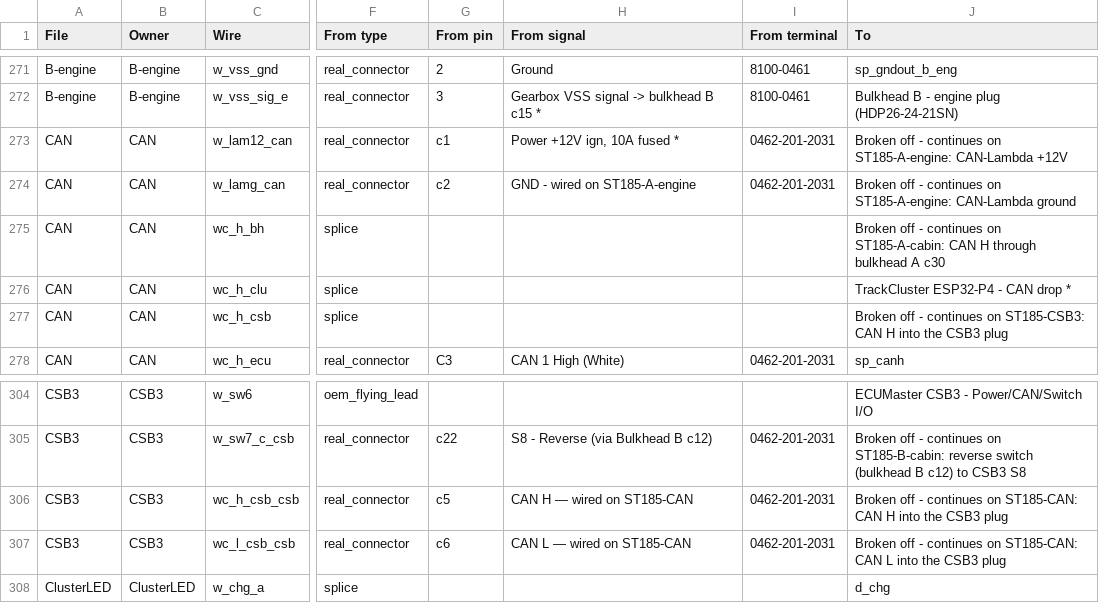
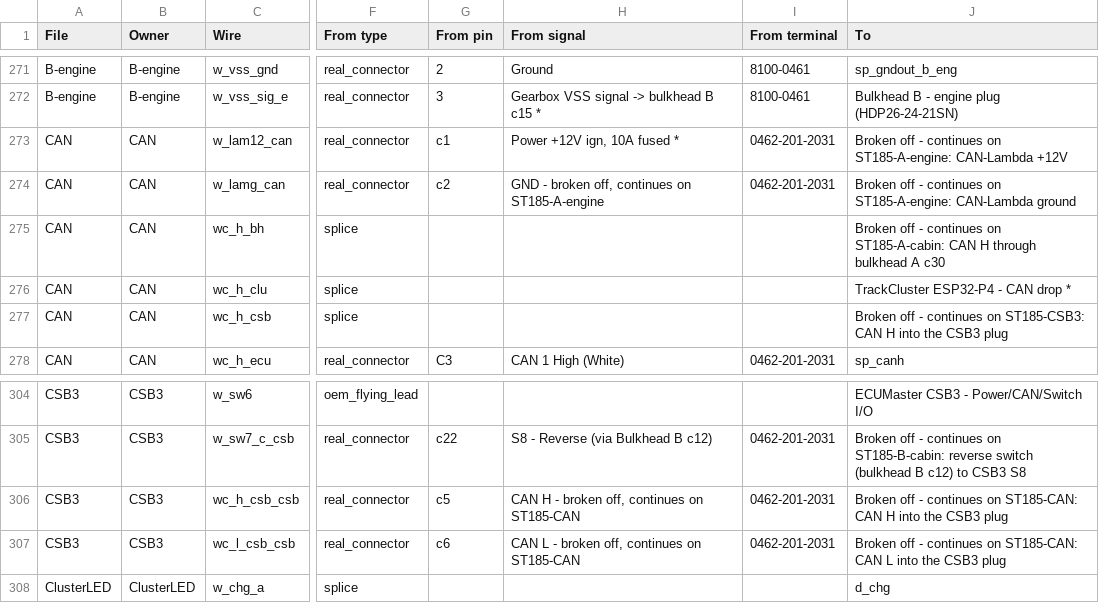
Before and after one commit to living-relation/st185-link-ecu-config, a CSV file: docs/harness/HARNESS-BUILD-LIST.csv, drawn as a sheet; only a part is shown, gaps mark what is left out; the diff names each change by its address in the sheet, - before the commit and + after, or states it on an @@ line.

```diff
--- a/docs/harness/HARNESS-BUILD-LIST.csv
+++ b/docs/harness/HARNESS-BUILD-LIST.csv
-H274 (From signal): GND - wired on ST185-A-engine
+H274 (From signal): GND - broken off, continues on ST185-A-engine
-H306 (From signal): CAN H — wired on ST185-CAN
+H306 (From signal): CAN H - broken off, continues on ST185-CAN
-H307 (From signal): CAN L — wired on ST185-CAN
+H307 (From signal): CAN L - broken off, continues on ST185-CAN
```
Also changed, not shown: 5 other files.
